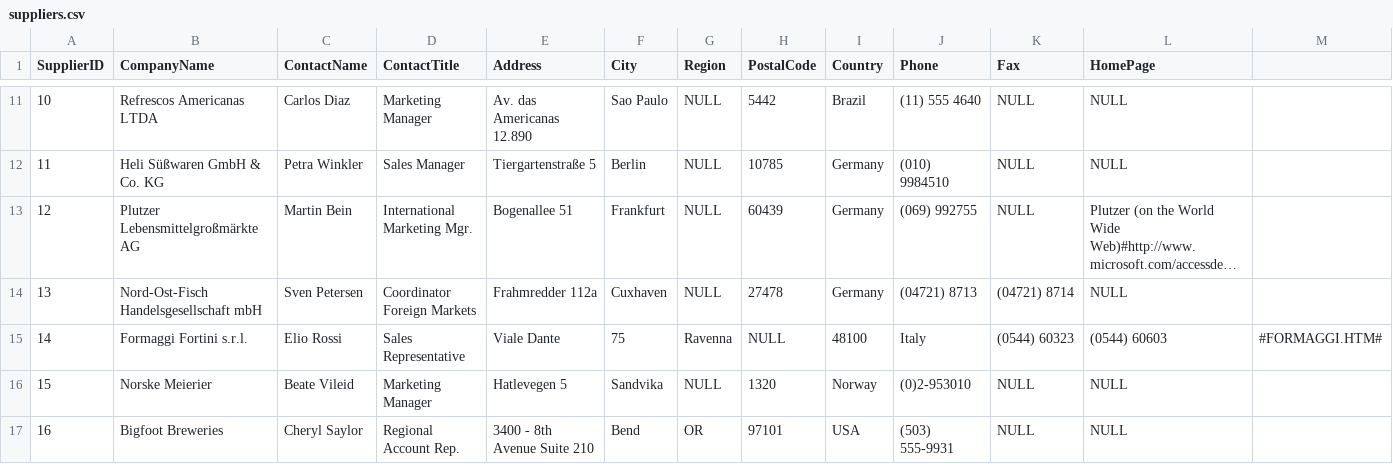
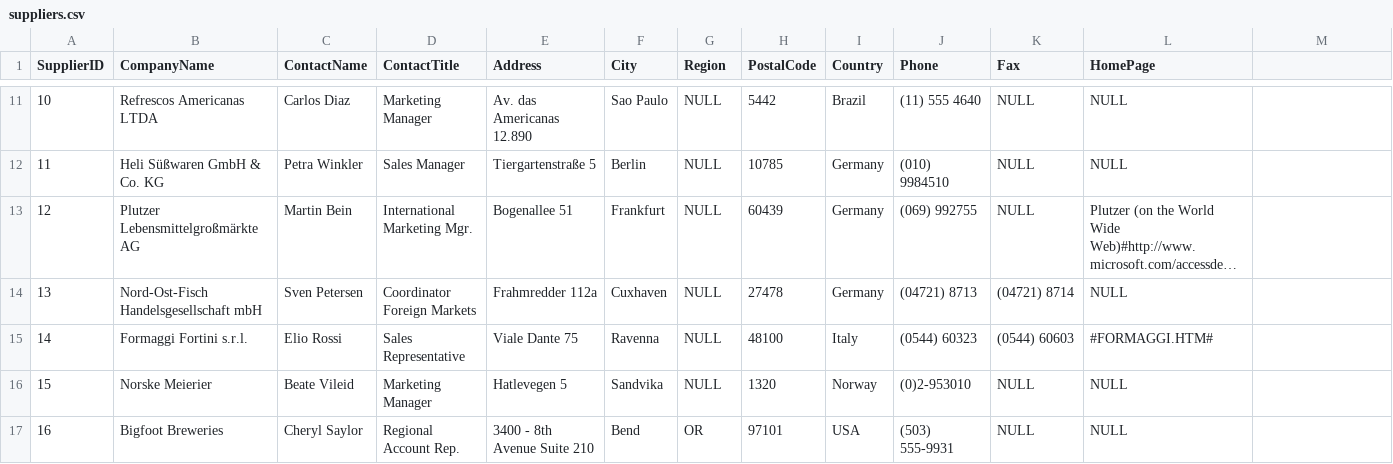
Before and after one commit to leisenstein/northwind-mongo, a CSV file: suppliers.csv, drawn as a sheet; only a part is shown, gaps mark what is left out; long unchanged cells end in ….

Commit message:
Remove commas from CSV

```diff
--- a/suppliers.csv
+++ b/suppliers.csv
@@ -14,3 +14,3 @@ SupplierID,CompanyName,ContactName,ContactTitle,Address,City,Region,PostalCode,C
 13,Nord-Ost-Fisch Handelsgesellschaft mbH,Sven Petersen,Coordinator Foreign Markets,Frahmredder 112a,Cuxhaven,NULL,27478,Germany,(04721) 8713,(04721) 8714,NULL
-14,Formaggi Fortini s.r.l.,Elio Rossi,Sales Representative,Viale Dante, 75,Ravenna,NULL,48100,Italy,(0544) 60323,(0544) 60603,#FORMAGGI.HTM#
+14,Formaggi Fortini s.r.l.,Elio Rossi,Sales Representative,Viale Dante 75,Ravenna,NULL,48100,Italy,(0544) 60323,(0544) 60603,#FORMAGGI.HTM#
 15,Norske Meierier,Beate Vileid,Marketing Manager,Hatlevegen 5,Sandvika,NULL,1320,Norway,(0)2-953010,NULL,NULL
```
